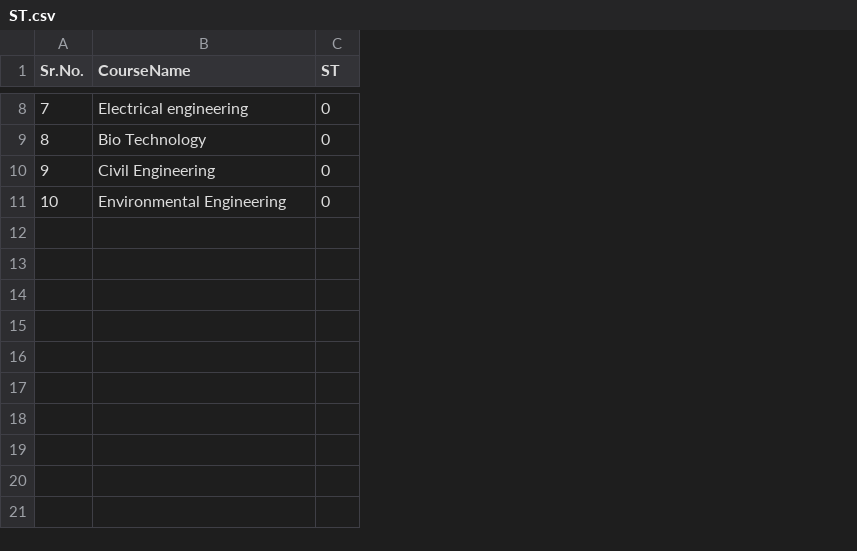
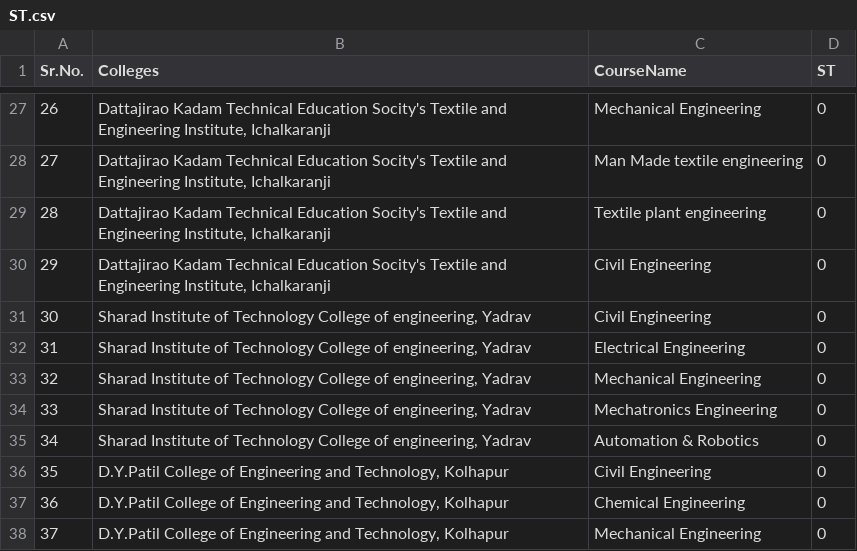
Before and after one commit to lavanyasatpute/CollegeVista.in, a CSV file: ML-model/ST.csv, drawn as a sheet; only a part is shown, gaps mark what is left out; addresses are those after the commit; the diff covers the shown part only; the diff names each change by its address in the sheet, - before the commit and + after, or states it on an @@ line.

```diff
--- a/ML-model/ST.csv
+++ b/ML-model/ST.csv
+column B (Colleges), row 27: Dattajirao Kadam Technical Education Socity's Textile and Engineering Institute, Ichalkaranji; rows 29-30: Dattajirao Kadam Technical Education Socity's Textile and Engineering Institute, Ichalkaranji | Dattajirao Kadam Technical Education Socity's Textile and Engineering Institute, Ichalkaranji; row 32: Sharad Institute of Technology College of engineering, Yadrav
@@ column A (Sr.No.) renumbered between rows 5 and 32 @@
-C27 (CourseName): Electrical engineering
+C27 (CourseName): Mechanical Engineering
+row 28: 27 | Dattajirao Kadam Technical Education Socity's Textile and Engineering Institute, Ichalkaranji | Man Made textile engineering | 0
-C29 (CourseName): Bio Technology
+C29 (CourseName): Textile plant engineering
+row 31: 30 | Sharad Institute of Technology College of engineering, Yadrav | Civil Engineering | 0
-C32 (CourseName): Environmental Engineering
+C32 (CourseName): Electrical Engineering
+row 33: 32 | Sharad Institute of Technology College of engineering, Yadrav | Mechanical Engineering | 0
+row 34: 33 | Sharad Institute of Technology College of engineering, Yadrav | Mechatronics Engineering | 0
+row 35: 34 | Sharad Institute of Technology College of engineering, Yadrav | Automation & Robotics | 0
+row 36: 35 | D.Y.Patil College of Engineering and Technology, Kolhapur | Civil Engineering | 0
+row 37: 36 | D.Y.Patil College of Engineering and Technology, Kolhapur | Chemical Engineering | 0
+row 38: 37 | D.Y.Patil College of Engineering and Technology, Kolhapur | Mechanical Engineering | 0
```
Also changed, not shown: 19 added rows and 4 edited cells elsewhere in this file, ML-model/NT-B.csv, ML-model/NT-C.csv, 29 other files.
